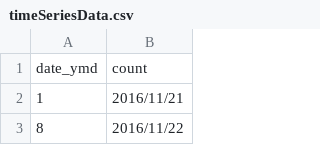
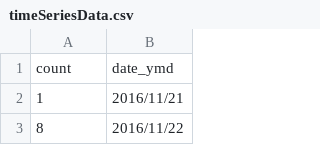
Before and after one commit to ian-Liaozy/Information-Visualization-Spring-2021-Final-Project, a CSV file: timeSeriesData.csv, drawn as a sheet; only a part is shown; removed rows and columns are numbered as before the commit, all else as after; the diff names each change by its address in the sheet, - before the commit and + after, or states it on an @@ line.

Commit message:
Add files via upload

```diff
--- a/timeSeriesData.csv
+++ b/timeSeriesData.csv
-row 1: date_ymd | count
+row 1: count | date_ymd
```
